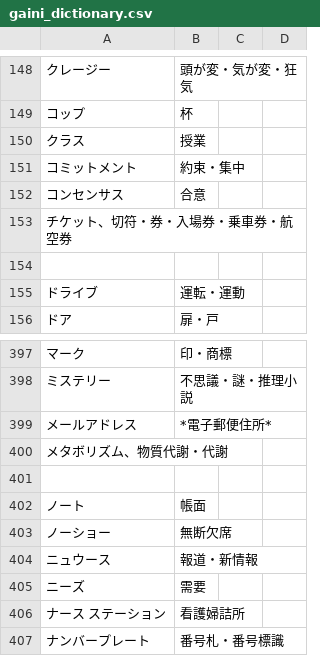
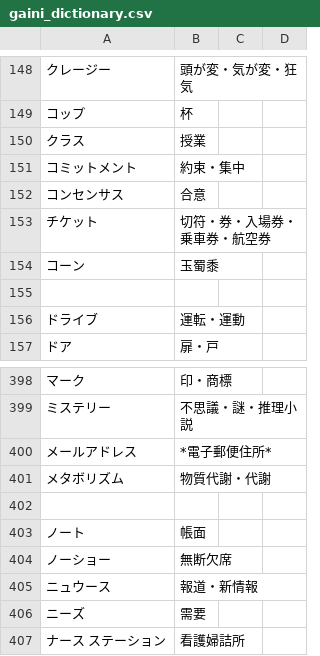
Before and after one commit to thomscot/defender, a CSV file: public/data/gaini_dictionary.csv, drawn as a sheet; only a part is shown, gaps mark what is left out; the shorter side is filled out with more unchanged rows.

Commit message:
added words to gain dict

```diff
--- a/public/data/gaini_dictionary.csv
+++ b/public/data/gaini_dictionary.csv
@@ -152,3 +152,4 @@
 コンセンサス, 合意
-チケット、切符・券・入場券・乗車券・航空券
+チケット, 切符・券・入場券・乗車券・航空券
+コーン, 玉蜀黍
 
@@ -399,3 +400,3 @@
 メールアドレス, *電子郵便住所*
-メタボリズム、物質代謝・代謝
+メタボリズム, 物質代謝・代謝
 
```
